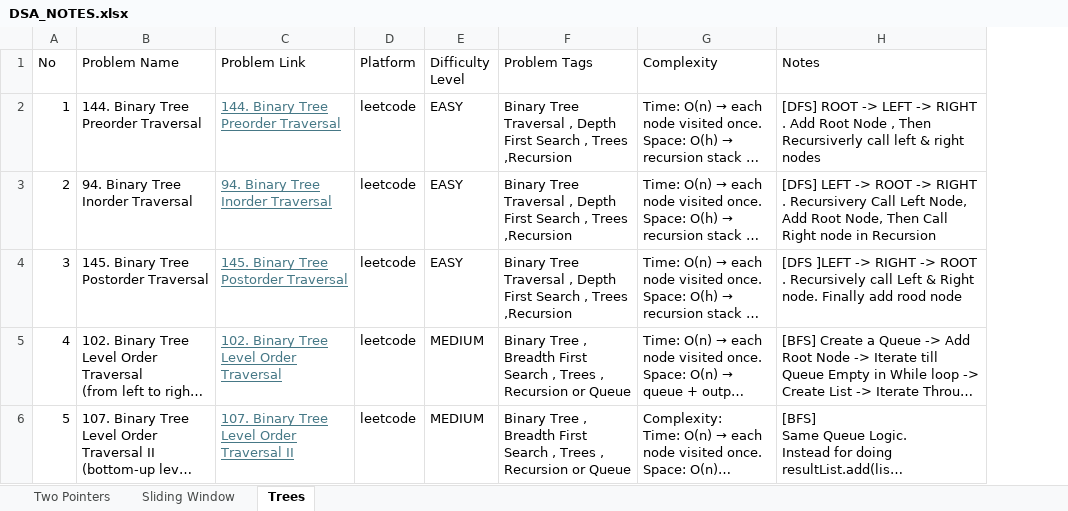
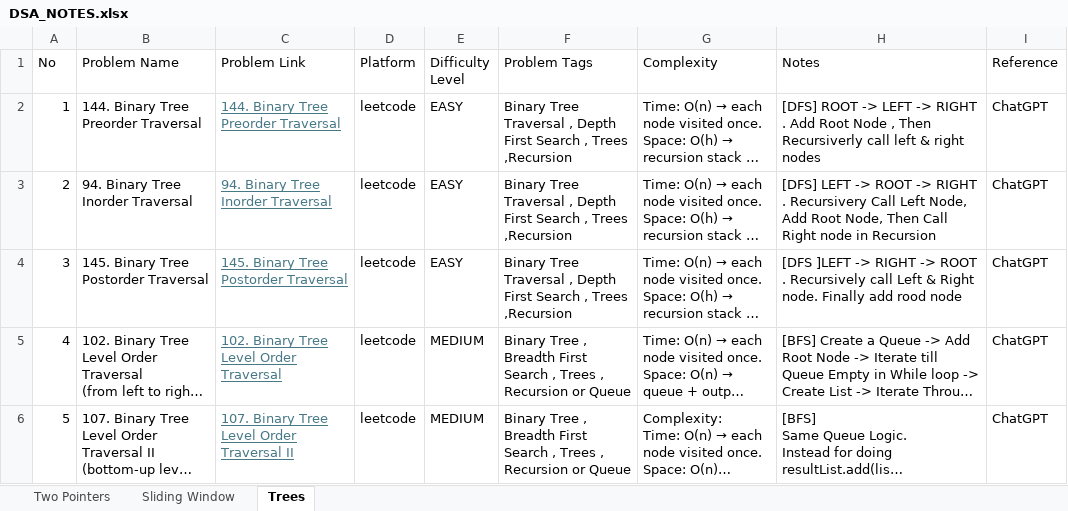
Before and after one commit to awinas-kannan/Java-Features, an Excel workbook: src/main/java/com/awinas/learning/leetcode/DSA_NOTES.xlsx, sheet Trees, drawn as a sheet; only a part is shown; long unchanged cells end in …; values as stored, in another font and other column widths than the file's, no borders; the diff covers the shown part only; the diff names each change by its address in the sheet, - before the commit and + after, or states it on an @@ line.

```diff
--- a/src/main/java/com/awinas/learning/leetcode/DSA_NOTES.xlsx (sheet Trees)
+++ b/src/main/java/com/awinas/learning/leetcode/DSA_NOTES.xlsx (sheet Trees)
+column I (Reference), rows 2-6: all ChatGPT
```
Also changed, not shown: 1 added row elsewhere in this sheet, 2 other files.
